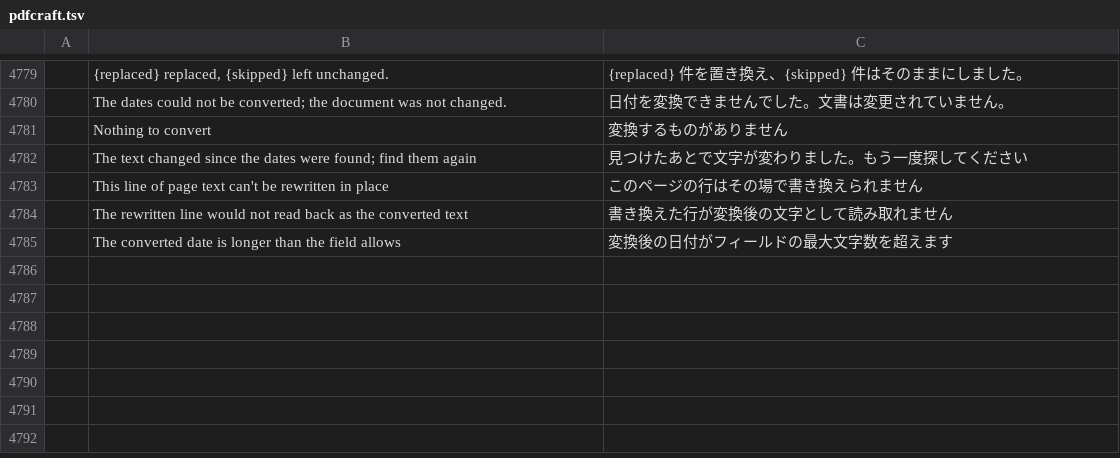
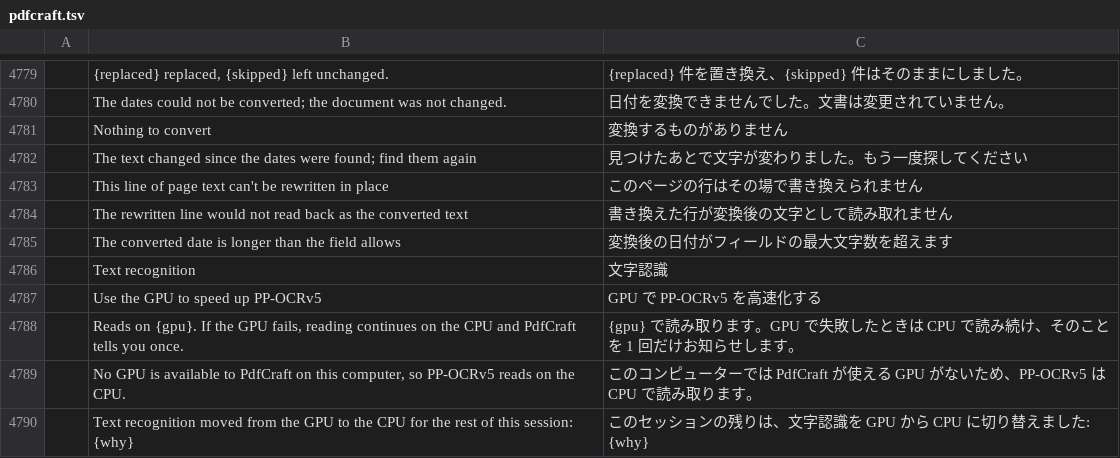
Before and after one commit to iwa-kasoutuuuuuka/pdfcraft-JPN, a TSV file: i18n/locales/ja/pdfcraft.tsv, drawn as a sheet; only a part is shown, gaps mark what is left out; the diff names each change by its address in the sheet, - before the commit and + after, or states it on an @@ line.

Commit message:
Turn the GPU on from Preferences and --gpu, and let Automatic read Japanese with PP-OCRv5 (P3)
Preferences > Text recognition gets a switch that runs PP-OCRv5 on the
GPU the app draws with (off by default, shown only where the optional
models are installed). The choice is saved with the other OCR settings
and reaches every job. When reading moves to the CPU, a toast says so
once a session, after the run's own message.

pdfcraft-cli run, mcp and batch take --gpu: they make a GPU device of
their own and register it, or say on stderr why they read on the CPU.
The first tool result after a fallback carries it as a warning.

Automatic reads Japanese and Chinese with PP-OCRv5 alone where its
models are installed. On the synthetic benchmark it read 28 of 30 pages
at least as well as Windows OCR (mean unordered CER 0.7% against 4.1%).
If the models fail to load, Automatic uses its other engines.

GpuContext::headless now returns an error, not a panic, in a program
built without a graphics backend.

```diff
--- a/i18n/locales/ja/pdfcraft.tsv
+++ b/i18n/locales/ja/pdfcraft.tsv
+row 4786:  | Text recognition | 文字認識
+row 4787:  | Use the GPU to speed up PP-OCRv5 | GPU で PP-OCRv5 を高速化する
+row 4788:  | Reads on {gpu}. If the GPU fails, reading continues on the CPU and PdfCraft tells you once. | {gpu} で読み取ります。GPU で失敗したときは CPU で読み続け、そのことを 1 回だけお知らせします。
+row 4789:  | No GPU is available to PdfCraft on this computer, so PP-OCRv5 reads on the CPU. | このコンピューターでは PdfCraft が使える GPU がないため、PP-OCRv5 は CPU で読み取ります。
+row 4790:  | Text recognition moved from the GPU to the CPU for the rest of this session: {why} | このセッションの残りは、文字認識を GPU から CPU に切り替えました: {why}
```
Also changed, not shown: 23 other files.
